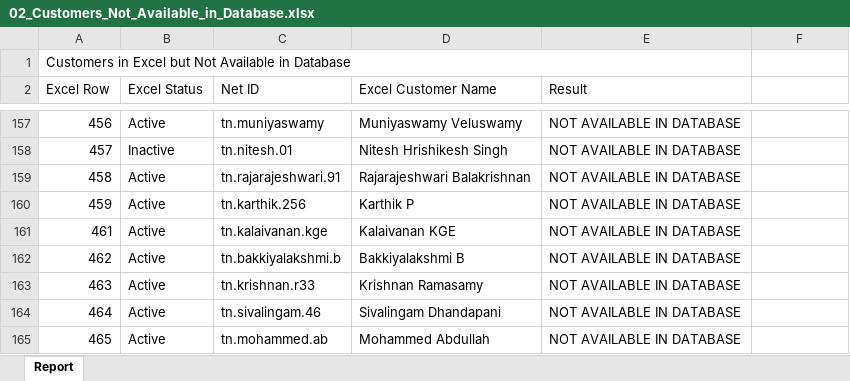
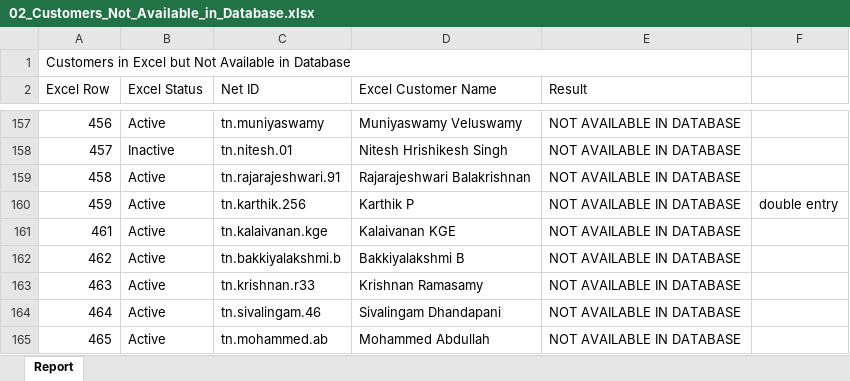
Before and after one commit to sivakumar-mani/TCV_Core, an Excel workbook: comparison_reports/02_Customers_Not_Available_in_Database.xlsx, sheet Report, drawn as a sheet; only a part is shown, gaps mark what is left out; values as stored, in another font and other column widths than the file's, no cell formats; the diff names each change by its address in the sheet, - before the commit and + after, or states it on an @@ line.

```diff
--- a/comparison_reports/02_Customers_Not_Available_in_Database.xlsx (sheet Report)
+++ b/comparison_reports/02_Customers_Not_Available_in_Database.xlsx (sheet Report)
-F160: (empty)
+F160: double entry
```
Also changed, not shown: cell formats, 2 other files.
